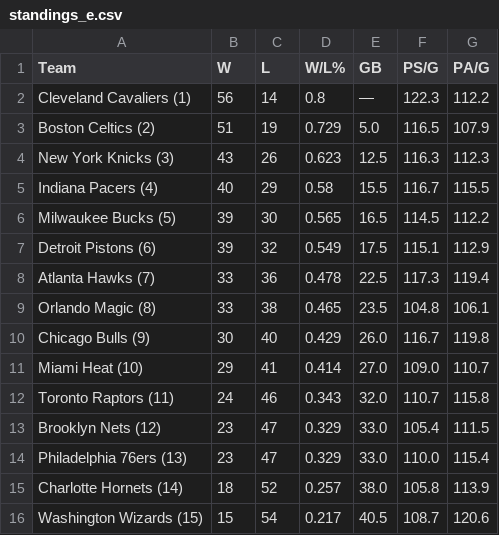
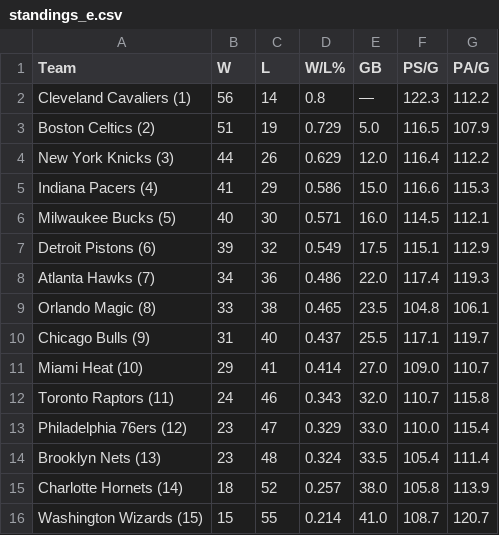
Before and after one commit to Thanujann20/NBAPlayoffSimulator, a CSV file: Data/standings_e.csv, drawn as a sheet.

```diff
--- a/Data/standings_e.csv
+++ b/Data/standings_e.csv
@@ -3,14 +3,14 @@ Cleveland Cavaliers (1),56,14,0.8,—,122.3,112.2
 Boston Celtics (2),51,19,0.729,5.0,116.5,107.9
-New York Knicks (3),43,26,0.623,12.5,116.3,112.3
-Indiana Pacers (4),40,29,0.58,15.5,116.7,115.5
-Milwaukee Bucks (5),39,30,0.565,16.5,114.5,112.2
+New York Knicks (3),44,26,0.629,12.0,116.4,112.2
+Indiana Pacers (4),41,29,0.586,15.0,116.6,115.3
+Milwaukee Bucks (5),40,30,0.571,16.0,114.5,112.1
 Detroit Pistons (6),39,32,0.549,17.5,115.1,112.9
-Atlanta Hawks (7),33,36,0.478,22.5,117.3,119.4
+Atlanta Hawks (7),34,36,0.486,22.0,117.4,119.3
 Orlando Magic (8),33,38,0.465,23.5,104.8,106.1
-Chicago Bulls (9),30,40,0.429,26.0,116.7,119.8
+Chicago Bulls (9),31,40,0.437,25.5,117.1,119.7
 Miami Heat (10),29,41,0.414,27.0,109.0,110.7
 Toronto Raptors (11),24,46,0.343,32.0,110.7,115.8
-Brooklyn Nets (12),23,47,0.329,33.0,105.4,111.5
-Philadelphia 76ers (13),23,47,0.329,33.0,110.0,115.4
+Philadelphia 76ers (12),23,47,0.329,33.0,110.0,115.4
+Brooklyn Nets (13),23,48,0.324,33.5,105.4,111.4
 Charlotte Hornets (14),18,52,0.257,38.0,105.8,113.9
-Washington Wizards (15),15,54,0.217,40.5,108.7,120.6
+Washington Wizards (15),15,55,0.214,41.0,108.7,120.7
```
Also changed, not shown: Data/sos_e.csv, Data/sos_w.csv, 18 other files.
